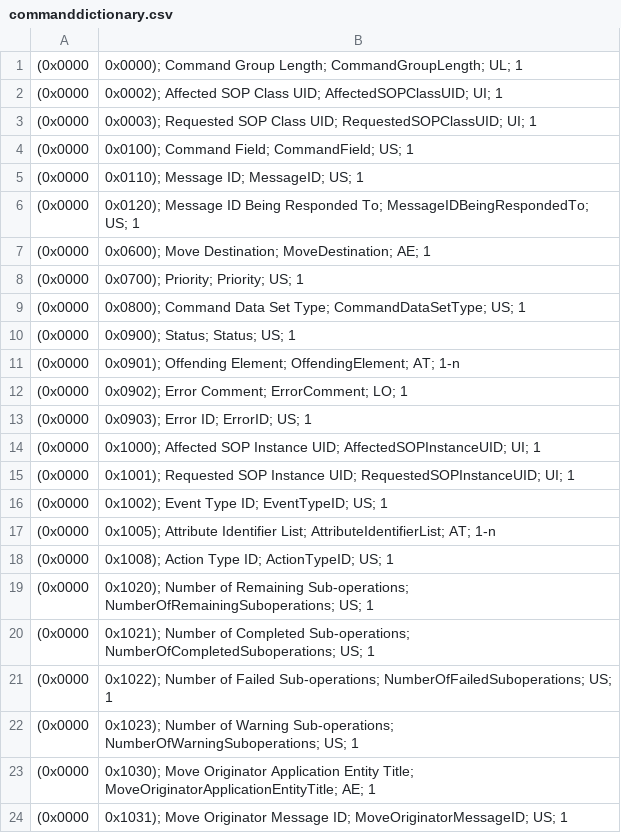
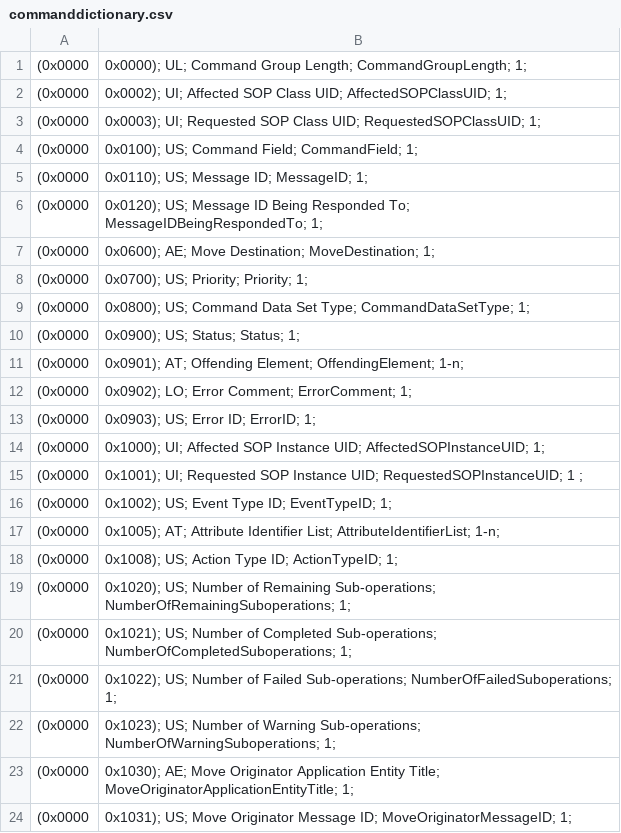
Before and after one commit to mariusherzog/dicom, a CSV file: commanddictionary.csv, drawn as a sheet.

Commit message:
match structure of data and command dictionary

```diff
--- a/commanddictionary.csv
+++ b/commanddictionary.csv
@@ -1,24 +1,24 @@
-(0x0000,0x0000); Command Group Length; CommandGroupLength; UL; 1
-(0x0000,0x0002); Affected SOP Class UID;  AffectedSOPClassUID; UI; 1
-(0x0000,0x0003); Requested SOP Class UID; RequestedSOPClassUID; UI; 1
-(0x0000,0x0100); Command Field; CommandField; US; 1
-(0x0000,0x0110); Message ID;  MessageID; US; 1
-(0x0000,0x0120); Message ID Being Responded To; MessageIDBeingRespondedTo; US; 1
-(0x0000,0x0600); Move Destination; MoveDestination; AE; 1
-(0x0000,0x0700); Priority; Priority; US; 1
-(0x0000,0x0800); Command Data Set Type; CommandDataSetType; US; 1
-(0x0000,0x0900); Status; Status; US; 1
-(0x0000,0x0901); Offending Element; OffendingElement; AT; 1-n
-(0x0000,0x0902); Error Comment; ErrorComment; LO; 1
-(0x0000,0x0903); Error ID; ErrorID; US; 1
-(0x0000,0x1000); Affected SOP Instance UID; AffectedSOPInstanceUID; UI; 1
-(0x0000,0x1001); Requested SOP Instance UID; RequestedSOPInstanceUID; UI; 1
-(0x0000,0x1002); Event Type ID; EventTypeID; US; 1
-(0x0000,0x1005); Attribute Identifier List; AttributeIdentifierList; AT; 1-n
-(0x0000,0x1008); Action Type ID;  ActionTypeID; US; 1
-(0x0000,0x1020); Number of Remaining Sub-operations; NumberOfRemainingSuboperations; US; 1
-(0x0000,0x1021); Number of Completed Sub-operations; NumberOfCompletedSuboperations; US; 1
-(0x0000,0x1022); Number of Failed Sub-operations; NumberOfFailedSuboperations; US; 1
-(0x0000,0x1023); Number of Warning Sub-operations; NumberOfWarningSuboperations; US; 1
-(0x0000,0x1030); Move Originator Application Entity Title; MoveOriginatorApplicationEntityTitle; AE; 1
-(0x0000,0x1031); Move Originator Message ID; MoveOriginatorMessageID; US; 1
+(0x0000,0x0000); UL; Command Group Length; CommandGroupLength; 1;
+(0x0000,0x0002); UI; Affected SOP Class UID;  AffectedSOPClassUID; 1;
+(0x0000,0x0003); UI; Requested SOP Class UID; RequestedSOPClassUID; 1;
+(0x0000,0x0100); US; Command Field; CommandField; 1;
+(0x0000,0x0110); US; Message ID;  MessageID; 1;
+(0x0000,0x0120); US; Message ID Being Responded To; MessageIDBeingRespondedTo; 1;
+(0x0000,0x0600); AE; Move Destination; MoveDestination; 1;
+(0x0000,0x0700); US; Priority; Priority; 1;
+(0x0000,0x0800); US; Command Data Set Type; CommandDataSetType; 1;
+(0x0000,0x0900); US; Status; Status; 1;
+(0x0000,0x0901); AT; Offending Element; OffendingElement; 1-n;
+(0x0000,0x0902); LO; Error Comment; ErrorComment; 1;
+(0x0000,0x0903); US; Error ID; ErrorID; 1;
+(0x0000,0x1000); UI; Affected SOP Instance UID; AffectedSOPInstanceUID; 1;
+(0x0000,0x1001); UI; Requested SOP Instance UID; RequestedSOPInstanceUID; 1 ;
+(0x0000,0x1002); US; Event Type ID; EventTypeID; 1;
+(0x0000,0x1005); AT; Attribute Identifier List; AttributeIdentifierList; 1-n;
+(0x0000,0x1008); US; Action Type ID;  ActionTypeID; 1;
+(0x0000,0x1020); US; Number of Remaining Sub-operations; NumberOfRemainingSuboperations; 1;
+(0x0000,0x1021); US; Number of Completed Sub-operations; NumberOfCompletedSuboperations; 1;
+(0x0000,0x1022); US; Number of Failed Sub-operations; NumberOfFailedSuboperations; 1;
+(0x0000,0x1023); US; Number of Warning Sub-operations; NumberOfWarningSuboperations; 1;
+(0x0000,0x1030); AE; Move Originator Application Entity Title; MoveOriginatorApplicationEntityTitle; 1;
+(0x0000,0x1031); US; Move Originator Message ID; MoveOriginatorMessageID; 1;
```
Also changed, not shown: 3 other files.
